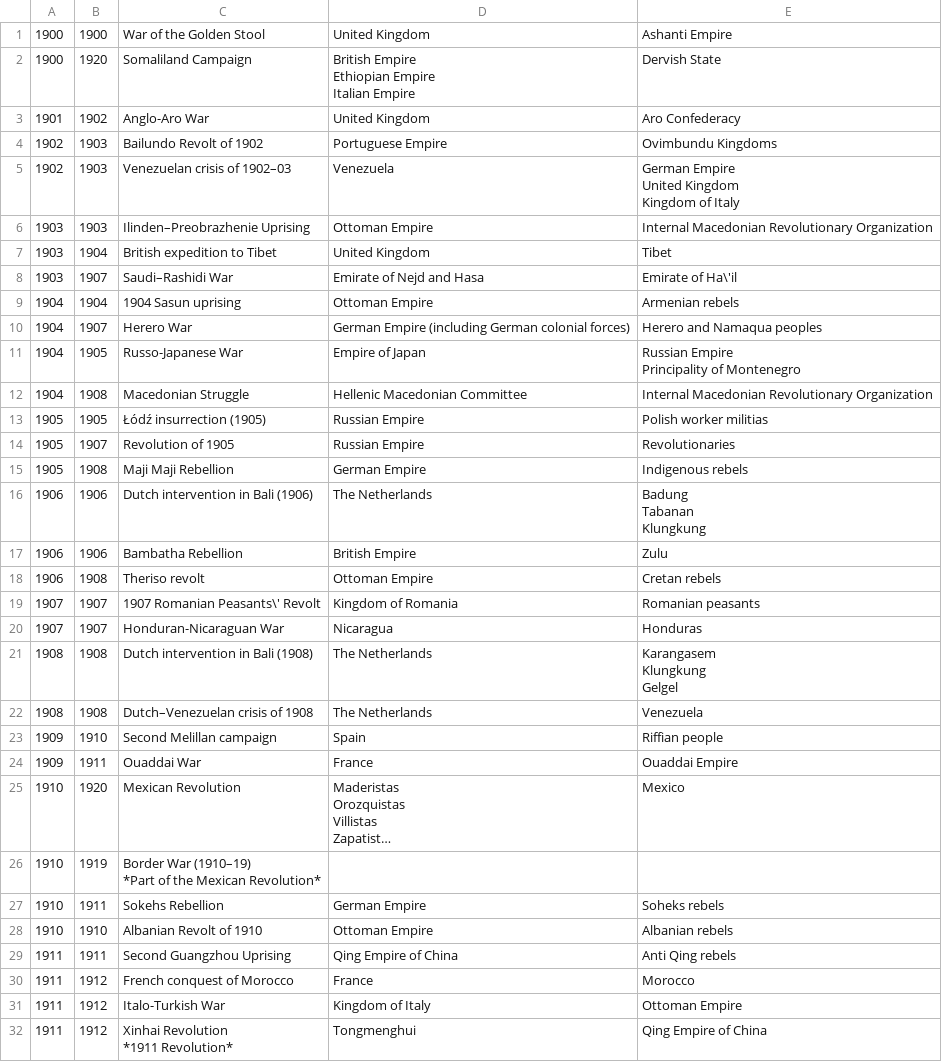
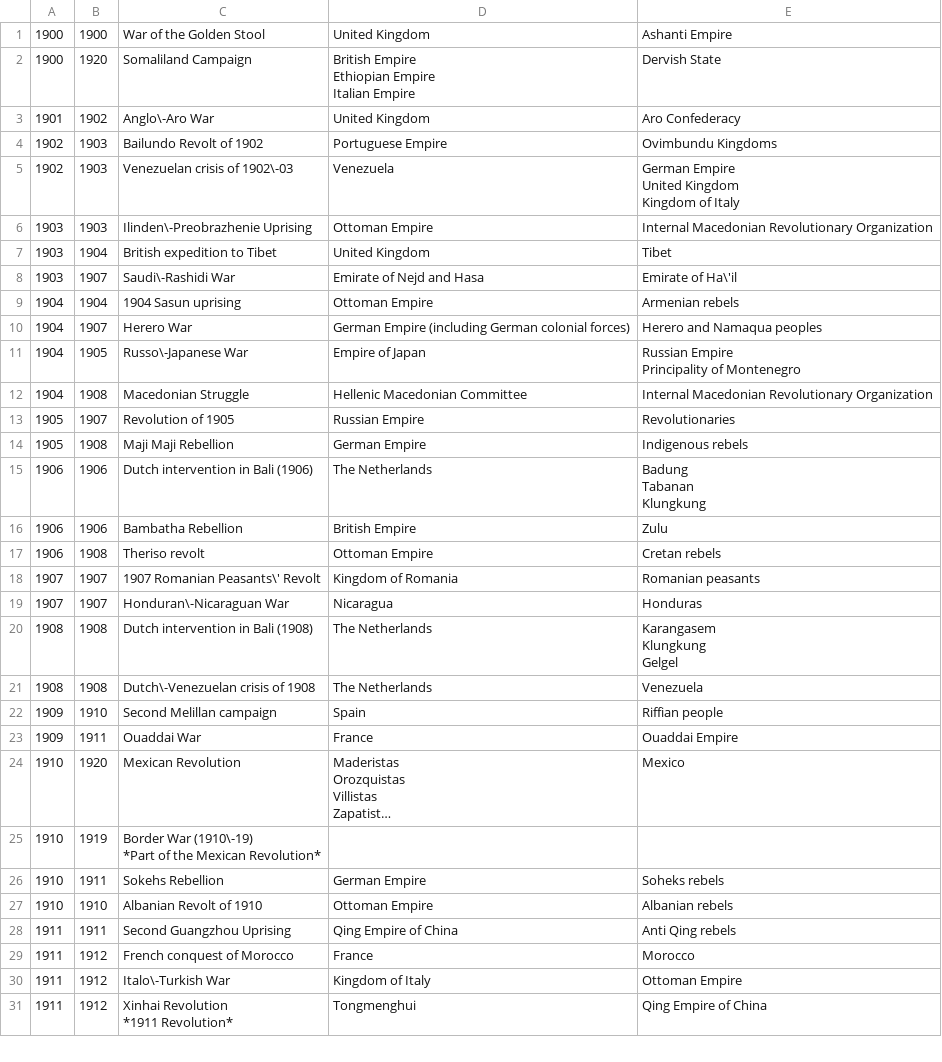
Before and after one commit to SWhelan/EECS-341, a CSV file: wars1.csv, drawn as a sheet; only a part is shown; long unchanged cells end in …; removed rows and columns are numbered as before the commit, all else as after; ↵ is a line break in a cell; the diff covers the shown part only; the diff names each change by its address in the sheet, - before the commit and + after, or states it on an @@ line.

```diff
--- a/wars1.csv
+++ b/wars1.csv
-C3: Anglo-Aro War
+C3: Anglo\-Aro War
-C5: Venezuelan crisis of 1902–03
+C5: Venezuelan crisis of 1902\-03
-C6: Ilinden–Preobrazhenie Uprising
+C6: Ilinden\-Preobrazhenie Uprising
-C8: Saudi–Rashidi War
+C8: Saudi\-Rashidi War
-C11: Russo-Japanese War
+C11: Russo\-Japanese War
-row 13: 1905 | 1905 | Łódź insurrection (1905) | Russian Empire | Polish worker militias
-C19: Honduran-Nicaraguan War
+C19: Honduran\-Nicaraguan War
-C21: Dutch–Venezuelan crisis of 1908
+C21: Dutch\-Venezuelan crisis of 1908
-C25: Border War (1910–19) ↵ *Part of…
+C25: Border War (1910\-19) ↵ *Part of…
-C30: Italo-Turkish War
+C30: Italo\-Turkish War
```
Also changed, not shown: 22 edited cells elsewhere in this file, 3 other files.
